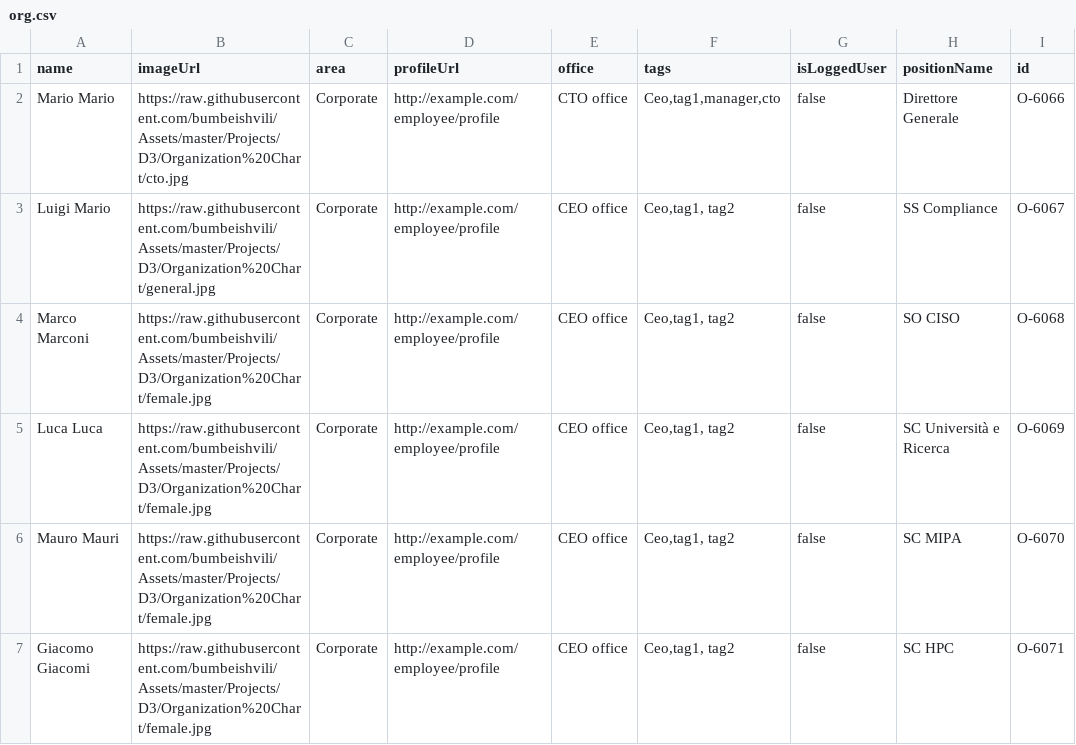
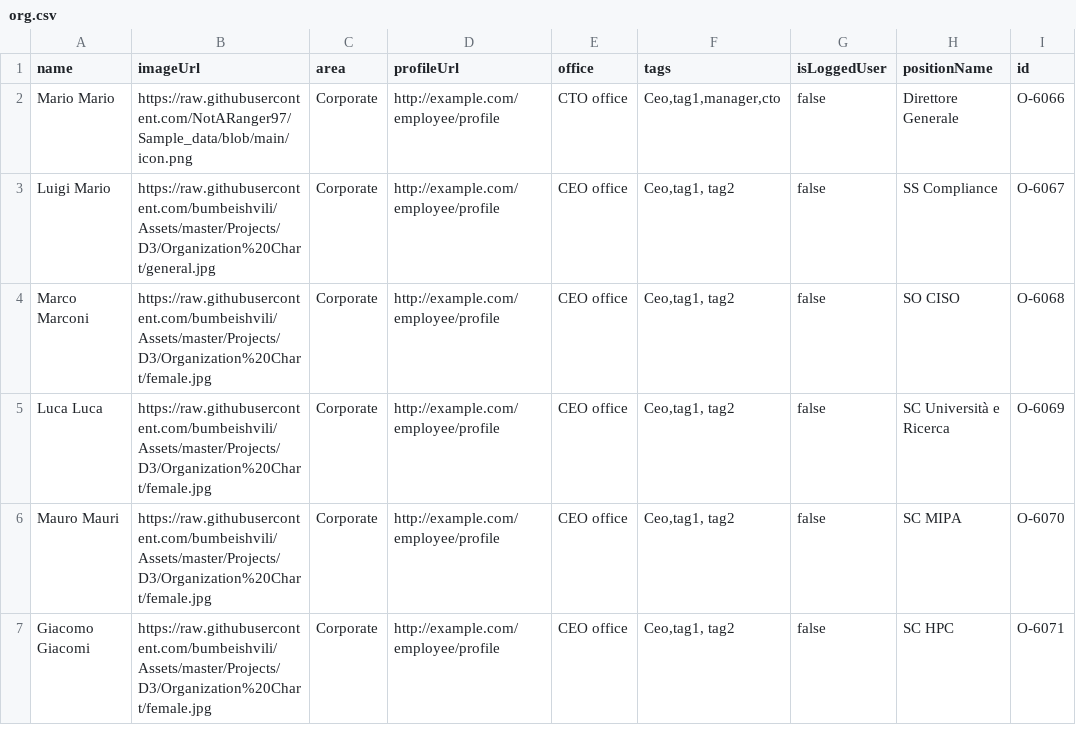
Before and after one commit to NotARanger97/Sample_data, a CSV file: org.csv, drawn as a sheet; only a part is shown; the diff names each change by its address in the sheet, - before the commit and + after, or states it on an @@ line.

Commit message:
Update org.csv

```diff
--- a/org.csv
+++ b/org.csv
-B2 (imageUrl): https://raw.githubusercontent.com/bumbeishvili/Assets/master/Projects/D3/Organization%20Chart/cto.jpg
+B2 (imageUrl): https://raw.githubusercontent.com/NotARanger97/Sample_data/blob/main/icon.png
```
